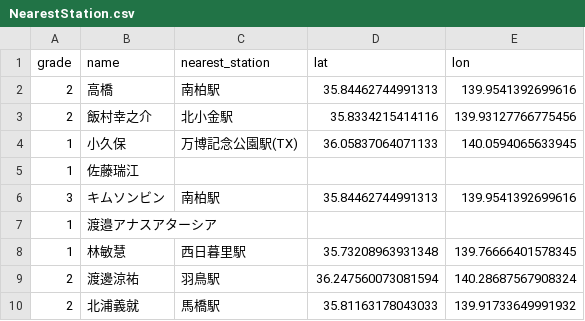
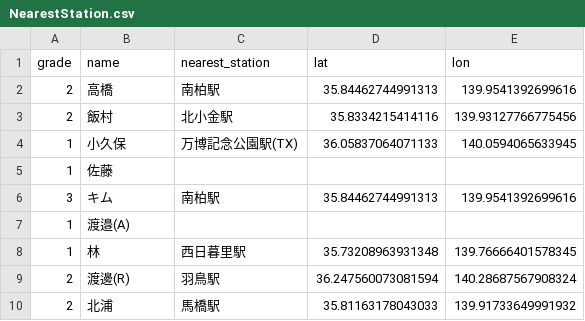
Before and after one commit to yoshi615/AirsoftFieldMap, a CSV file: NearestStation.csv, drawn as a sheet.

Commit message:
名前を省略

```diff
--- a/NearestStation.csv
+++ b/NearestStation.csv
@@ -2,9 +2,9 @@ grade,name,nearest_station,lat,lon
 2,高橋,南柏駅,35.84462744991313,139.9541392699616
-2,飯村幸之介,北小金駅,35.8334215414116,139.93127766775456
+2,飯村,北小金駅,35.8334215414116,139.93127766775456
 1,小久保,万博記念公園駅(TX),36.05837064071133,140.0594065633945
-1,佐藤瑞江,,
-3,キムソンビン,南柏駅,35.84462744991313,139.9541392699616
-1,渡邉アナスアターシア,,
-1,林敏慧,西日暮里駅,35.73208963931348,139.76666401578345
-2,渡邊涼祐,羽鳥駅,36.247560073081594,140.28687567908324
-2,北浦義就,馬橋駅,35.81163178043033,139.91733649991932
+1,佐藤,,
+3,キム,南柏駅,35.84462744991313,139.9541392699616
+1,渡邉(A),,
+1,林,西日暮里駅,35.73208963931348,139.76666401578345
+2,渡邊(R),羽鳥駅,36.247560073081594,140.28687567908324
+2,北浦,馬橋駅,35.81163178043033,139.91733649991932
```
